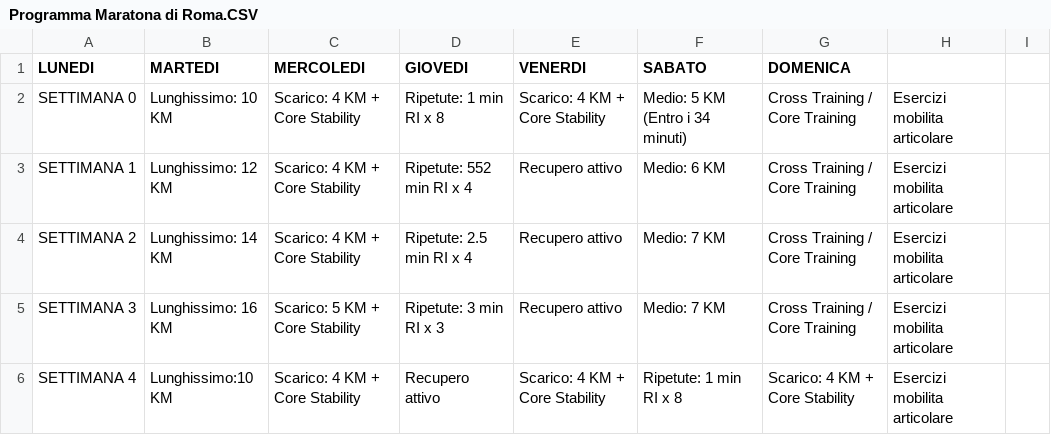
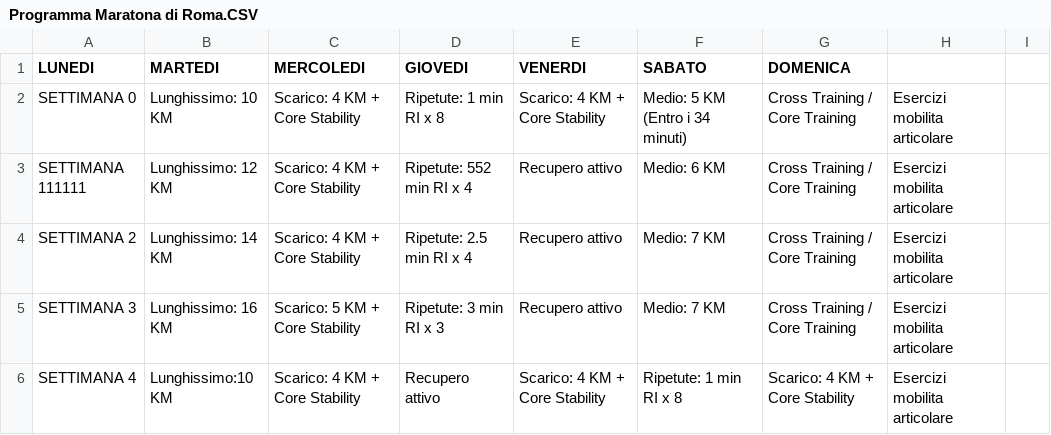
Before and after one commit to robertoioi/trainer-telegram, a CSV file: Programma Maratona di Roma.CSV, drawn as a sheet; only a part is shown.

Commit message:
Update Programma Maratona di Roma.CSV

```diff
--- a/Programma Maratona di Roma.CSV
+++ b/Programma Maratona di Roma.CSV
@@ -2,3 +2,3 @@ LUNEDI;MARTEDI;MERCOLEDI;GIOVEDI;VENERDI;SABATO;DOMENICA;
 SETTIMANA 0;Lunghissimo: 10 KM;Scarico: 4 KM + Core Stability;Ripetute: 1 min RI x 8;Scarico: 4 KM + Core Stability;Medio: 5 KM (Entro i 34 minuti);Cross Training / Core Training; Esercizi mobilita articolare;
-SETTIMANA 1;Lunghissimo: 12 KM;Scarico: 4 KM + Core Stability;Ripetute: 552 min RI x 4;Recupero attivo;Medio: 6 KM ;Cross Training / Core Training; Esercizi mobilita articolare;
+SETTIMANA 111111;Lunghissimo: 12 KM;Scarico: 4 KM + Core Stability;Ripetute: 552 min RI x 4;Recupero attivo;Medio: 6 KM ;Cross Training / Core Training; Esercizi mobilita articolare;
 SETTIMANA 2;Lunghissimo: 14 KM;Scarico: 4 KM + Core Stability;Ripetute: 2.5 min RI x 4;Recupero attivo;Medio: 7 KM ;Cross Training / Core Training; Esercizi mobilita articolare;
```
